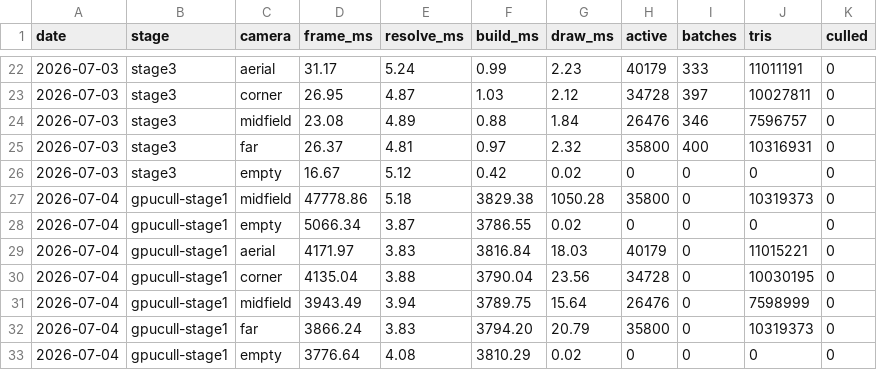
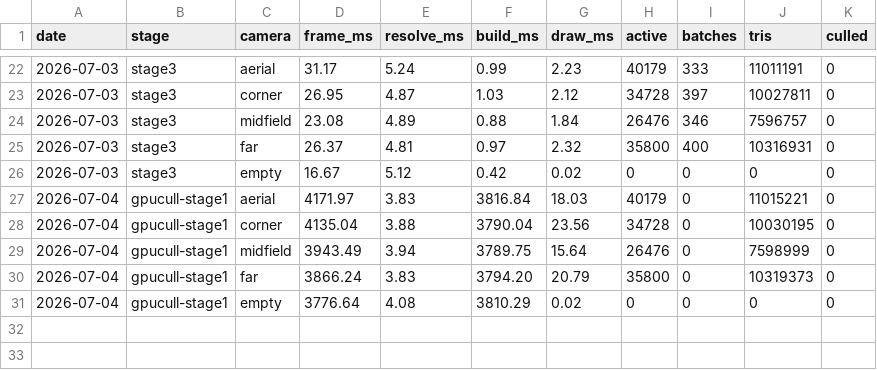
Before and after one commit to ElectricJack/matter-engine, a CSV file: MatterEngine3/docs/perf/meadow_sweep.csv, drawn as a sheet; only a part is shown, gaps mark what is left out.

```diff
--- a/MatterEngine3/docs/perf/meadow_sweep.csv
+++ b/MatterEngine3/docs/perf/meadow_sweep.csv
@@ -26,4 +26,2 @@ date,stage,camera,frame_ms,resolve_ms,build_ms,draw_ms,active,batches,tris,culle
 2026-07-03,stage3,empty,16.67,5.12,0.42,0.02,0,0,0,0
-2026-07-04,gpucull-stage1,midfield,47778.86,5.18,3829.38,1050.28,35800,0,10319373,0
-2026-07-04,gpucull-stage1,empty,5066.34,3.87,3786.55,0.02,0,0,0,0
 2026-07-04,gpucull-stage1,aerial,4171.97,3.83,3816.84,18.03,40179,0,11015221,0
```
